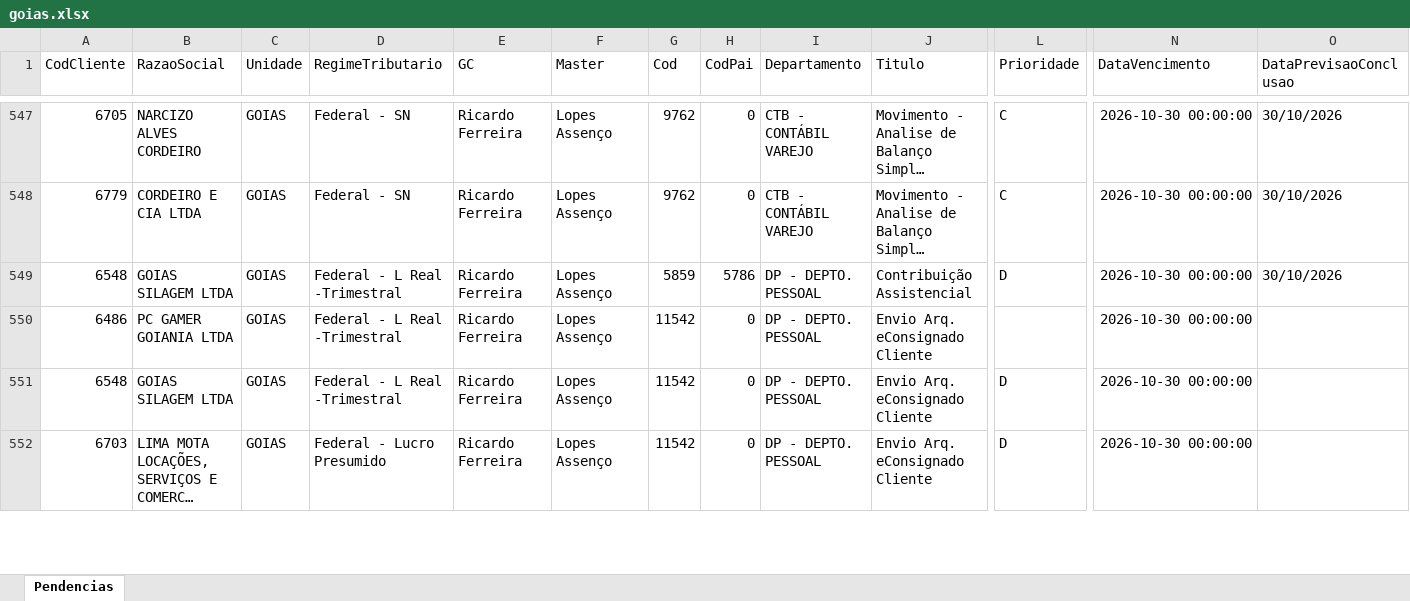
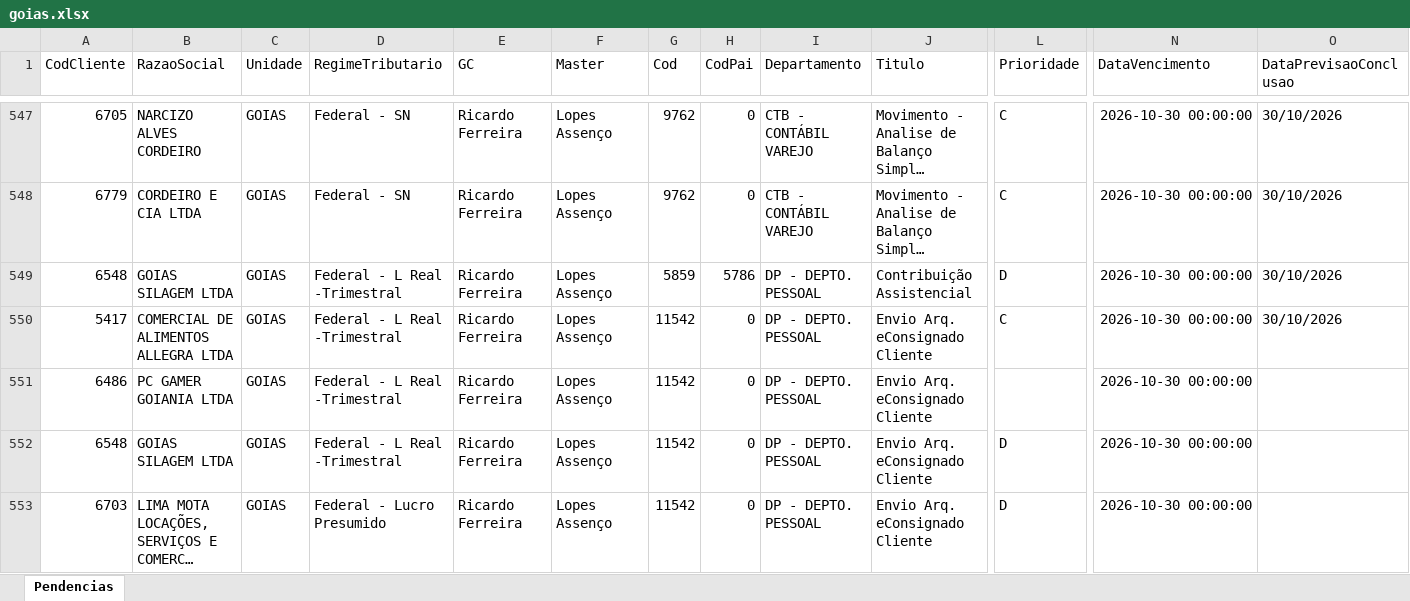
Before and after one commit to Controladoria-MG/Tarefas-baixadas, an Excel workbook: data/base/goias.xlsx, sheet Pendencias, drawn as a sheet; only a part is shown, gaps mark what is left out; long unchanged cells end in …; values as stored, in another font and other column widths than the file's, no borders; rows hold the shown columns only; the diff names each change by its address in the sheet, - before the commit and + after, or states it on an @@ line.

```diff
--- a/data/base/goias.xlsx (sheet Pendencias)
+++ b/data/base/goias.xlsx (sheet Pendencias)
+row 550: 5417 | COMERCIAL DE ALIMENTOS ALLEGRA LTDA | GOIAS | Federal - L Real -Trimestral | Ricardo Ferreira | Lopes Assenço | 11542 | 0 | DP - DEPTO. PESSOAL | Envio Arq. eConsignado Cliente | C | 2026-10-30 00:00:00 | 30/10/2026
```
Also changed, not shown: data/base/santos.xlsx, 4 other files.
